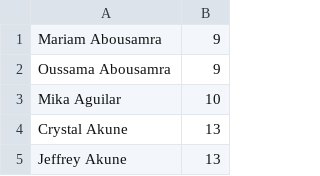
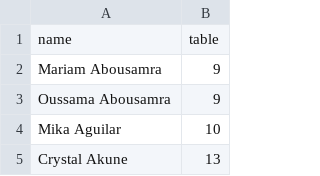
Before and after one commit to KP0810/okazakibabyshower, a CSV file: guests.csv, drawn as a sheet; only a part is shown; the shorter side is filled out with more unchanged rows; the diff names each change by its address in the sheet, - before the commit and + after, or states it on an @@ line.

Commit message:
Update guests.csv

```diff
--- a/guests.csv
+++ b/guests.csv
+row 1: name | table
```
